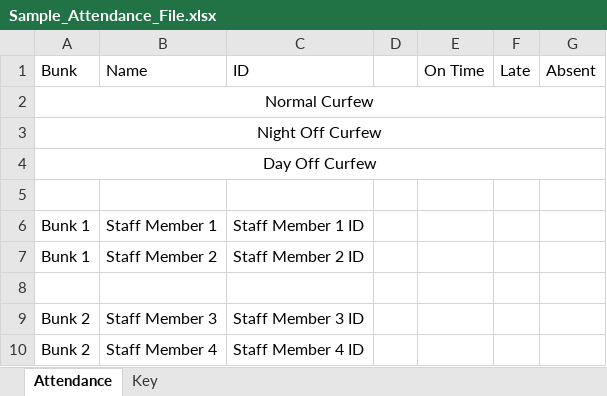
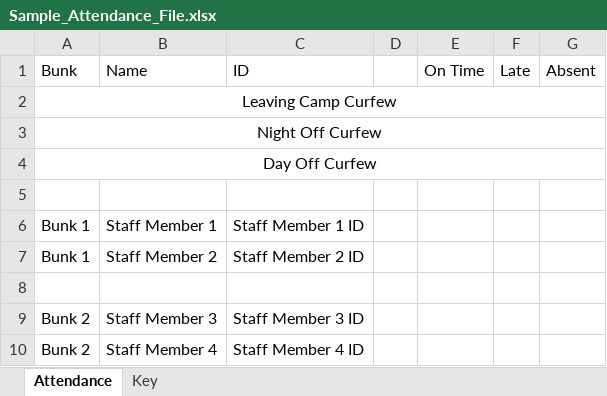
Before and after one commit to crs196/attendance, an Excel workbook: resources/files/Sample_Attendance_File.xlsx, sheet Attendance, drawn as a sheet; values as stored, in another font and other column widths than the file's, no borders; the diff names each change by its address in the sheet, - before the commit and + after, or states it on an @@ line.

Commit message:
change "normal curfew" to "leaving camp" curfew

```diff
--- a/resources/files/Sample_Attendance_File.xlsx (sheet Attendance)
+++ b/resources/files/Sample_Attendance_File.xlsx (sheet Attendance)
-A2 (Bunk): Normal Curfew
+A2 (Bunk): Leaving Camp Curfew
```
Also changed, not shown: 2 other files.
